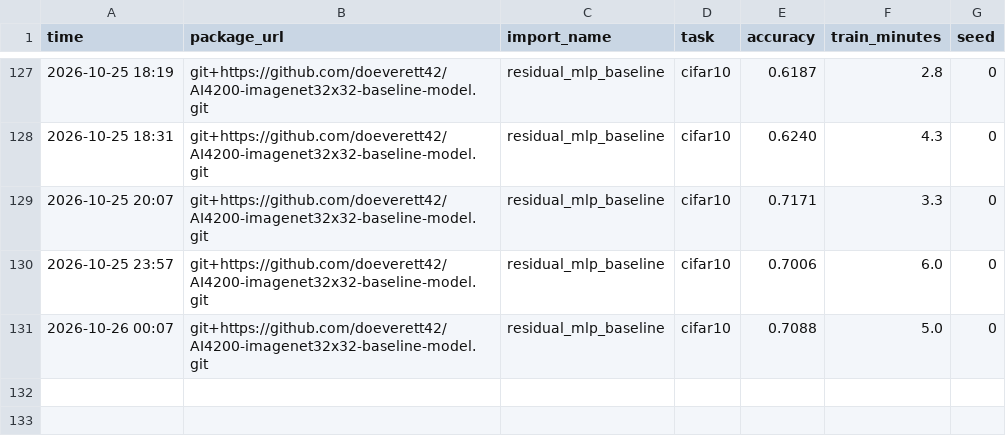
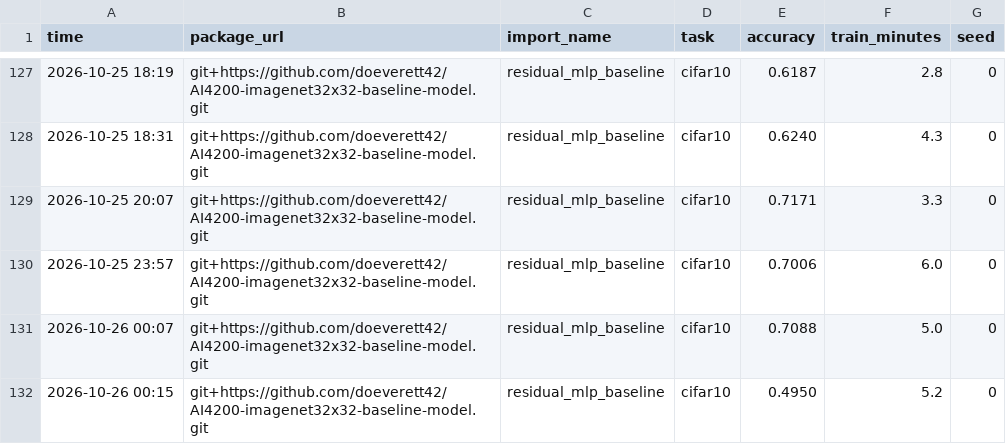
Before and after one commit to doeverett42/AI4200-imagenet32x32-baseline-model, a CSV file: results.csv, drawn as a sheet; only a part is shown, gaps mark what is left out.

Commit message:
Cifar patch mlp with dropout

```diff
--- a/results.csv
+++ b/results.csv
@@ -131 +131,2 @@ time,package_url,import_name,task,accuracy,train_minutes,seed
 2026-10-26 00:07,git+https://github.com/doeverett42/AI4200-imagenet32x32-baseline-model.git,residual_mlp_baseline,cifar10,0.7088,5.0,0
+2026-10-26 00:15,git+https://github.com/doeverett42/AI4200-imagenet32x32-baseline-model.git,residual_mlp_baseline,cifar10,0.4950,5.2,0
```
Also changed, not shown: 1 other file.
